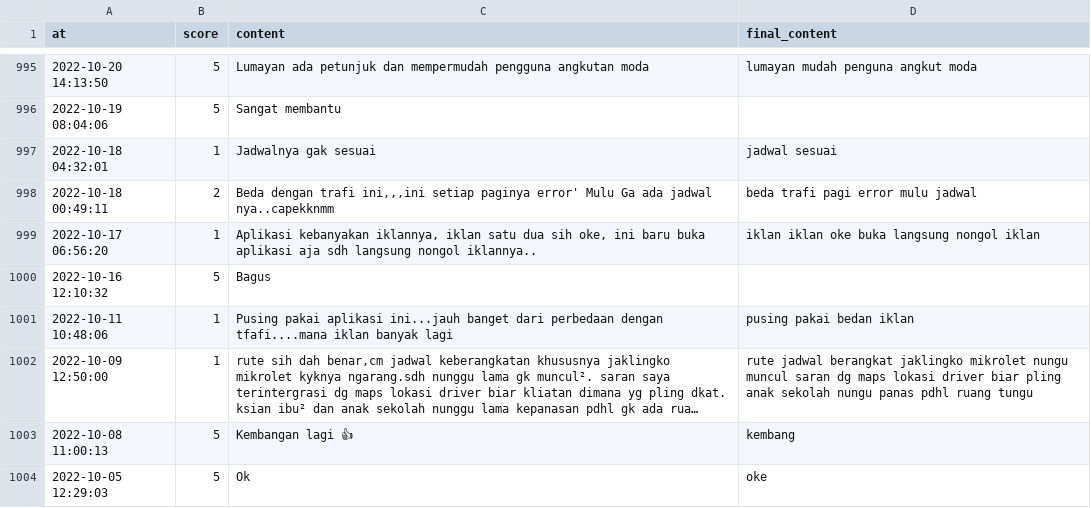
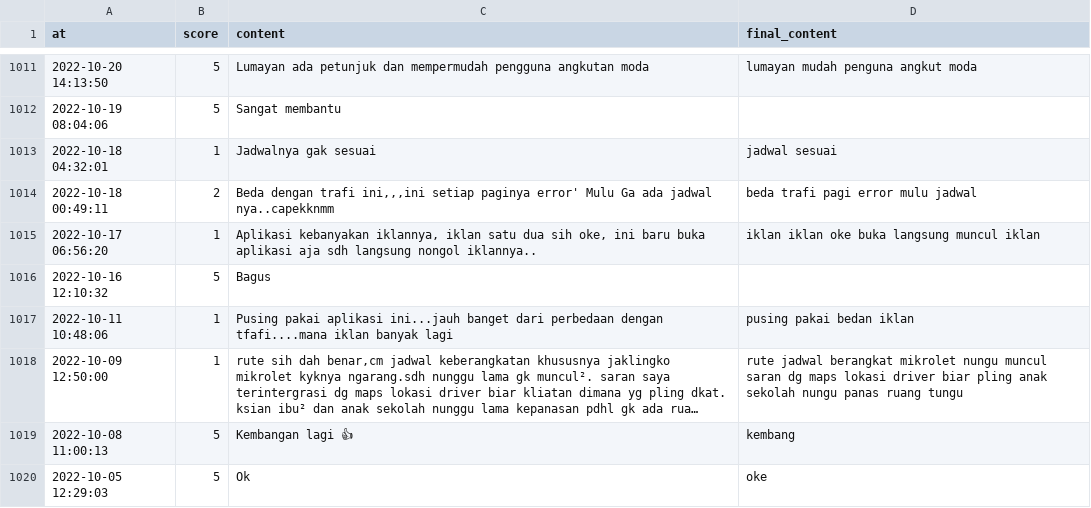
Before and after one commit to qoyyimil/pba, a CSV file: data/moovit_reviews_cleaned.csv, drawn as a sheet; only a part is shown, gaps mark what is left out; long unchanged cells end in …; addresses are those after the commit; the diff covers the shown part only; the diff names each change by its address in the sheet, - before the commit and + after, or states it on an @@ line.

```diff
--- a/data/moovit_reviews_cleaned.csv
+++ b/data/moovit_reviews_cleaned.csv
-D1015 (final_content): iklan iklan oke buka langsung nongol iklan
+D1015 (final_content): iklan iklan oke buka langsung muncul iklan
-D1018 (final_content): …jadwal berangkat jaklingko mikrolet nungu muncul saran dg maps lokasi driver biar pling anak sekolah nungu panas pdhl ruang tungu
+D1018 (final_content): …jadwal berangkat mikrolet nungu muncul saran dg maps lokasi driver biar pling anak sekolah nungu panas ruang tungu
```
Also changed, not shown: 17 added rows, 2 removed rows and 82 edited cells elsewhere in this file.
